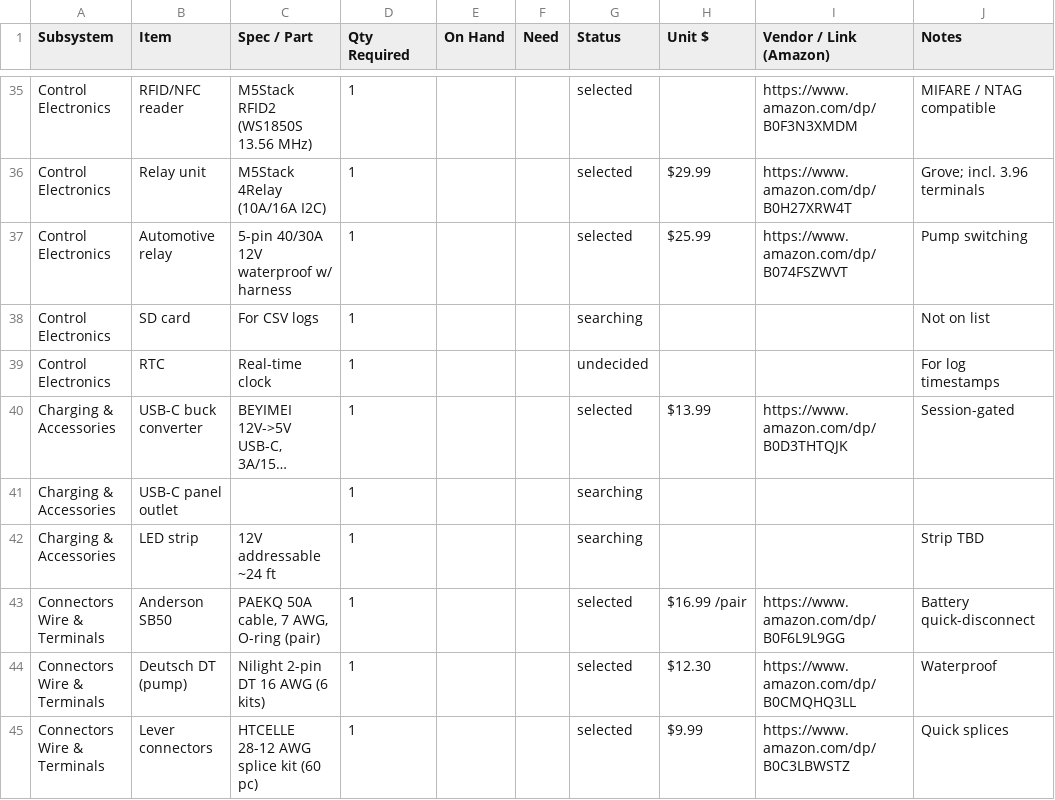
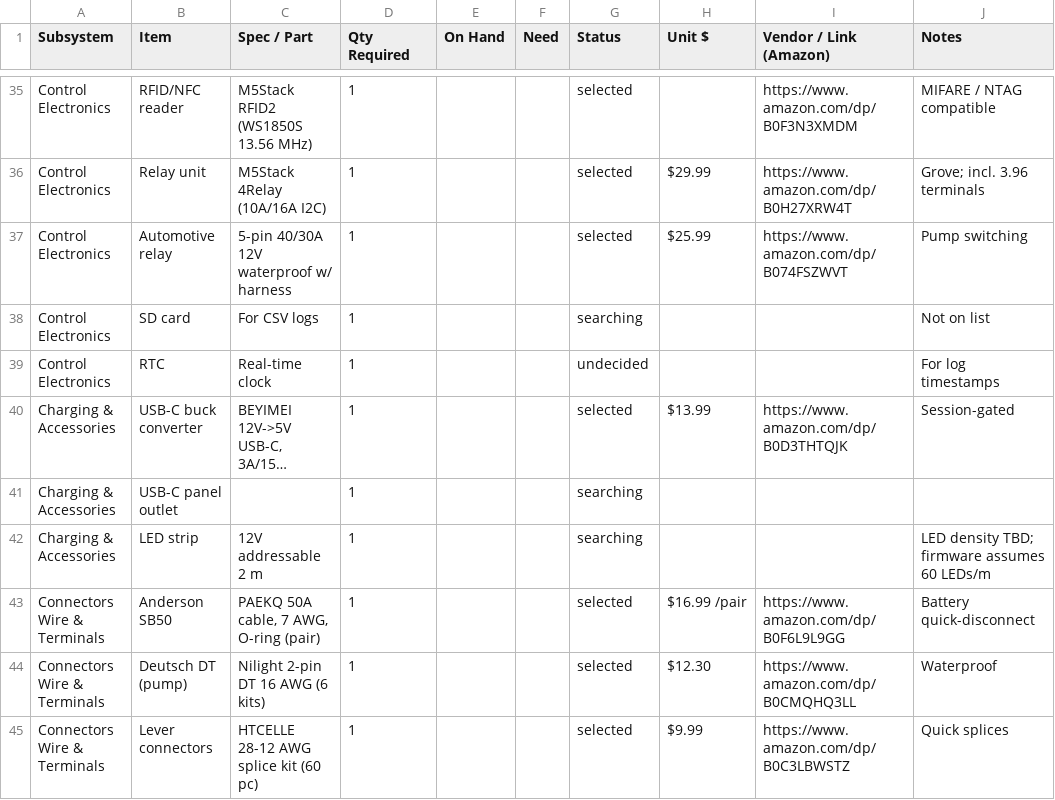
Before and after one commit to EricRollei/Burningman_Camp_Shower_Control, a CSV file: inventory.csv, drawn as a sheet; only a part is shown, gaps mark what is left out; long unchanged cells end in …; the diff names each change by its address in the sheet, - before the commit and + after, or states it on an @@ line.

Commit message:
Configure two-meter shower LED strip

```diff
--- a/inventory.csv
+++ b/inventory.csv
-C42 (Spec / Part): 12V addressable ~24 ft
+C42 (Spec / Part): 12V addressable 2 m
-J42 (Notes): Strip TBD
+J42 (Notes): LED density TBD; firmware assumes 60 LEDs/m
```
Also changed, not shown: 5 other files.
